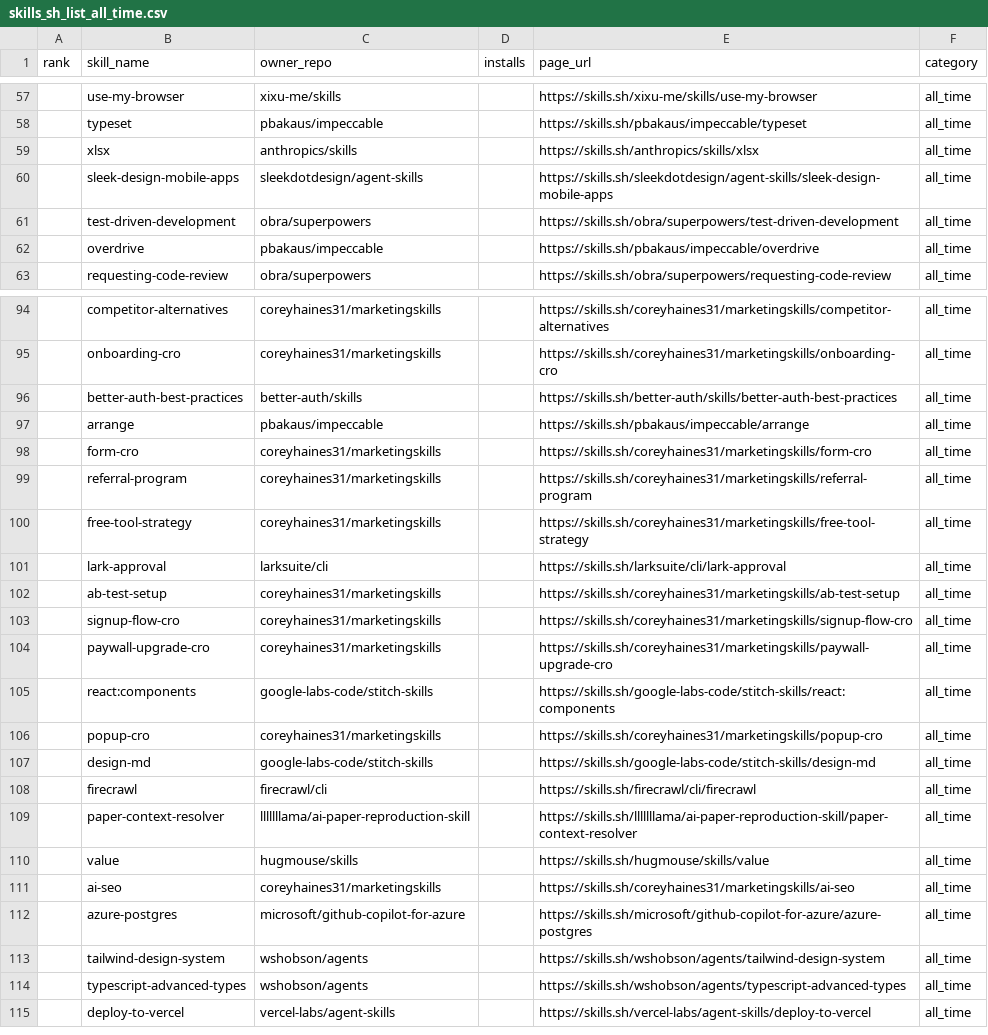
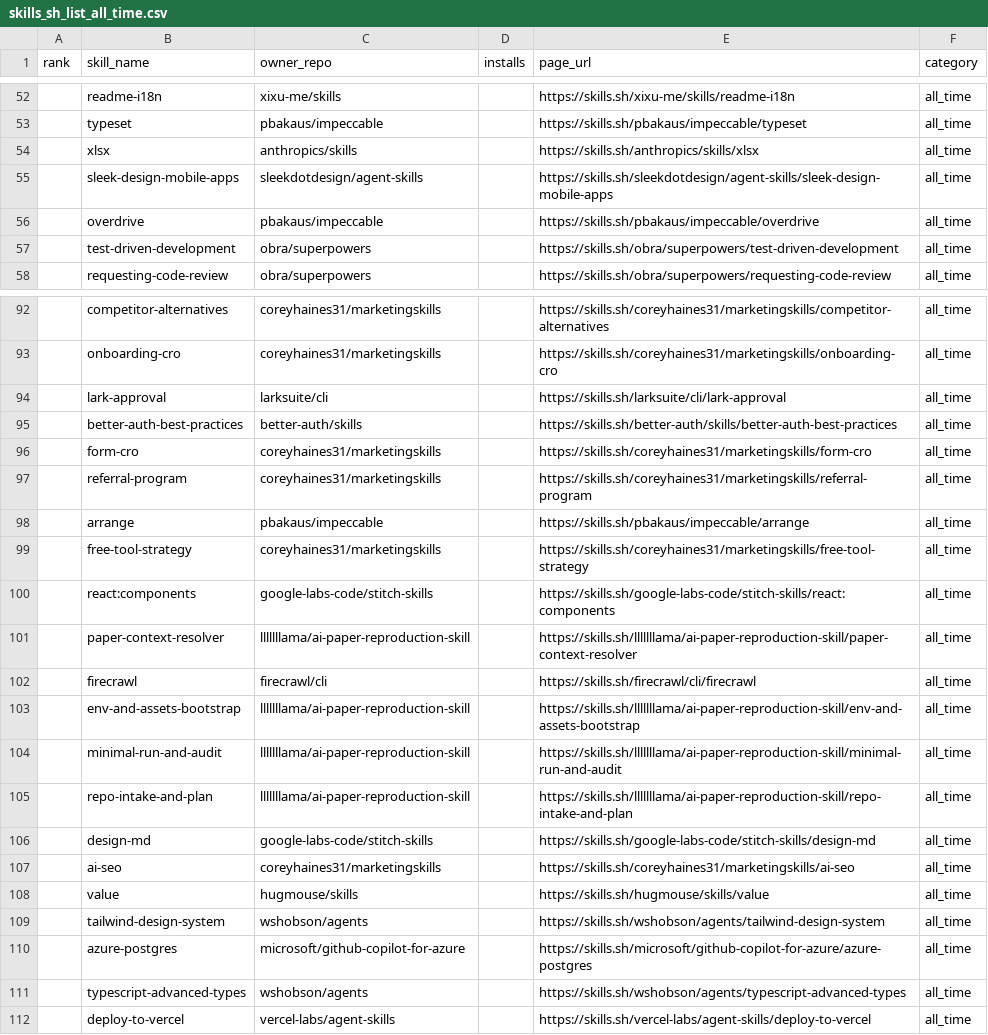
Before and after one commit to biyan113/skills.sh, a CSV file: skills_sh_list_all_time.csv, drawn as a sheet; only a part is shown, gaps mark what is left out; the diff covers the shown part only.

```diff
--- a/skills_sh_list_all_time.csv
+++ b/skills_sh_list_all_time.csv
@@ -57,2 +52,2 @@ rank,skill_name,owner_repo,installs,page_url,category
-,use-my-browser,xixu-me/skills,,https://skills.sh/xixu-me/skills/use-my-browser,all_time
+,readme-i18n,xixu-me/skills,,https://skills.sh/xixu-me/skills/readme-i18n,all_time
 ,typeset,pbakaus/impeccable,,https://skills.sh/pbakaus/impeccable/typeset,all_time
@@ -60,4 +55,4 @@ rank,skill_name,owner_repo,installs,page_url,category
 ,sleek-design-mobile-apps,sleekdotdesign/agent-skills,,https://skills.sh/sleekdotdesign/agent-skills/sleek-design-mobile-apps,all_time
+,overdrive,pbakaus/impeccable,,https://skills.sh/pbakaus/impeccable/overdrive,all_time
 ,test-driven-development,obra/superpowers,,https://skills.sh/obra/superpowers/test-driven-development,all_time
-,overdrive,pbakaus/impeccable,,https://skills.sh/pbakaus/impeccable/overdrive,all_time
 ,requesting-code-review,obra/superpowers,,https://skills.sh/obra/superpowers/requesting-code-review,all_time
@@ -95,20 +93,19 @@ rank,skill_name,owner_repo,installs,page_url,category
 ,onboarding-cro,coreyhaines31/marketingskills,,https://skills.sh/coreyhaines31/marketingskills/onboarding-cro,all_time
+,lark-approval,larksuite/cli,,https://skills.sh/larksuite/cli/lark-approval,all_time
 ,better-auth-best-practices,better-auth/skills,,https://skills.sh/better-auth/skills/better-auth-best-practices,all_time
-,arrange,pbakaus/impeccable,,https://skills.sh/pbakaus/impeccable/arrange,all_time
 ,form-cro,coreyhaines31/marketingskills,,https://skills.sh/coreyhaines31/marketingskills/form-cro,all_time
 ,referral-program,coreyhaines31/marketingskills,,https://skills.sh/coreyhaines31/marketingskills/referral-program,all_time
+,arrange,pbakaus/impeccable,,https://skills.sh/pbakaus/impeccable/arrange,all_time
 ,free-tool-strategy,coreyhaines31/marketingskills,,https://skills.sh/coreyhaines31/marketingskills/free-tool-strategy,all_time
-,lark-approval,larksuite/cli,,https://skills.sh/larksuite/cli/lark-approval,all_time
-,ab-test-setup,coreyhaines31/marketingskills,,https://skills.sh/coreyhaines31/marketingskills/ab-test-setup,all_time
-,signup-flow-cro,coreyhaines31/marketingskills,,https://skills.sh/coreyhaines31/marketingskills/signup-flow-cro,all_time
-,paywall-upgrade-cro,coreyhaines31/marketingskills,,https://skills.sh/coreyhaines31/marketingskills/paywall-upgrade-cro,all_time
 ,react:components,google-labs-code/stitch-skills,,https://skills.sh/google-labs-code/stitch-skills/react:components,all_time
-,popup-cro,coreyhaines31/marketingskills,,https://skills.sh/coreyhaines31/marketingskills/popup-cro,all_time
+,paper-context-resolver,lllllllama/ai-paper-reproduction-skill,,https://skills.sh/lllllllama/ai-paper-reproduction-skill/paper-context-resolver,all_time
+,firecrawl,firecrawl/cli,,https://skills.sh/firecrawl/cli/firecrawl,all_time
+,env-and-assets-bootstrap,lllllllama/ai-paper-reproduction-skill,,https://skills.sh/lllllllama/ai-paper-reproduction-skill/env-and-assets-bootstrap,all_time
+,minimal-run-and-audit,lllllllama/ai-paper-reproduction-skill,,https://skills.sh/lllllllama/ai-paper-reproduction-skill/minimal-run-and-audit,all_time
+,repo-intake-and-plan,lllllllama/ai-paper-reproduction-skill,,https://skills.sh/lllllllama/ai-paper-reproduction-skill/repo-intake-and-plan,all_time
 ,design-md,google-labs-code/stitch-skills,,https://skills.sh/google-labs-code/stitch-skills/design-md,all_time
-,firecrawl,firecrawl/cli,,https://skills.sh/firecrawl/cli/firecrawl,all_time
-,paper-context-resolver,lllllllama/ai-paper-reproduction-skill,,https://skills.sh/lllllllama/ai-paper-reproduction-skill/paper-context-resolver,all_time
+,ai-seo,coreyhaines31/marketingskills,,https://skills.sh/coreyhaines31/marketingskills/ai-seo,all_time
 ,value,hugmouse/skills,,https://skills.sh/hugmouse/skills/value,all_time
-,ai-seo,coreyhaines31/marketingskills,,https://skills.sh/coreyhaines31/marketingskills/ai-seo,all_time
+,tailwind-design-system,wshobson/agents,,https://skills.sh/wshobson/agents/tailwind-design-system,all_time
 ,azure-postgres,microsoft/github-copilot-for-azure,,https://skills.sh/microsoft/github-copilot-for-azure/azure-postgres,all_time
-,tailwind-design-system,wshobson/agents,,https://skills.sh/wshobson/agents/tailwind-design-system,all_time
 ,typescript-advanced-types,wshobson/agents,,https://skills.sh/wshobson/agents/typescript-advanced-types,all_time
```
Also changed, not shown: 9 added rows, 9 removed rows, 39 moved rows and 2 edited cells elsewhere in this file, skills_sh_list_hot.csv, skills_sh_list_trending.csv, 3 other files.
